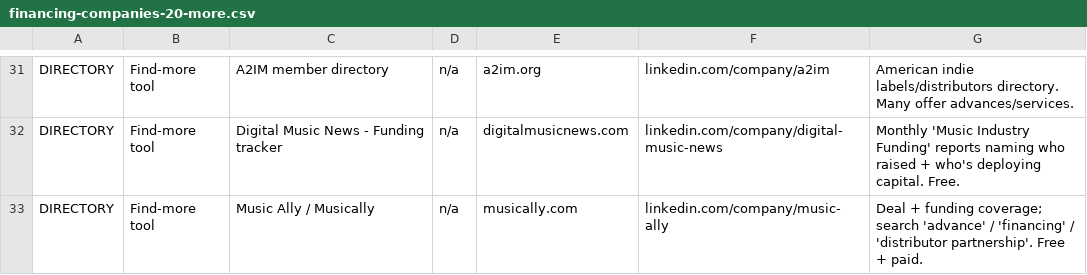
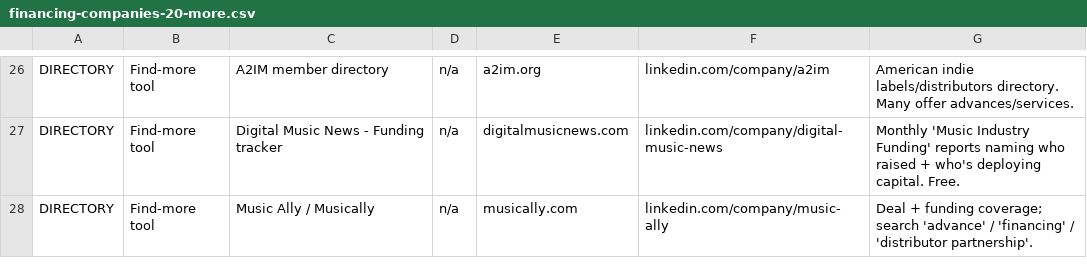
Before and after one commit to 5976omgome/buyout, a CSV file: financing-companies-20-more.csv, drawn as a sheet; only a part is shown, gaps mark what is left out; the diff covers the shown part only.

```diff
--- a/financing-companies-20-more.csv
+++ b/financing-companies-20-more.csv
@@ -32,2 +27,2 @@ DIRECTORY,Find-more tool,A2IM member directory,n/a,a2im.org,linkedin.com/company
 DIRECTORY,Find-more tool,Digital Music News - Funding tracker,n/a,digitalmusicnews.com,linkedin.com/company/digital-music-news,Monthly 'Music Industry Funding' reports naming who raised + who's deploying capital. Free.
-DIRECTORY,Find-more tool,Music Ally / Musically,n/a,musically.com,linkedin.com/company/music-ally,Deal + funding coverage; search 'advance' / 'financing' / 'distributor partnership'. Free + paid.
+DIRECTORY,Find-more tool,Music Ally / Musically,n/a,musically.com,linkedin.com/company/music-ally,Deal + funding coverage; search 'advance' / 'financing' / 'distributor partnership'.
```
Also changed, not shown: 3 added rows, 8 removed rows and 11 edited cells elsewhere in this file.
